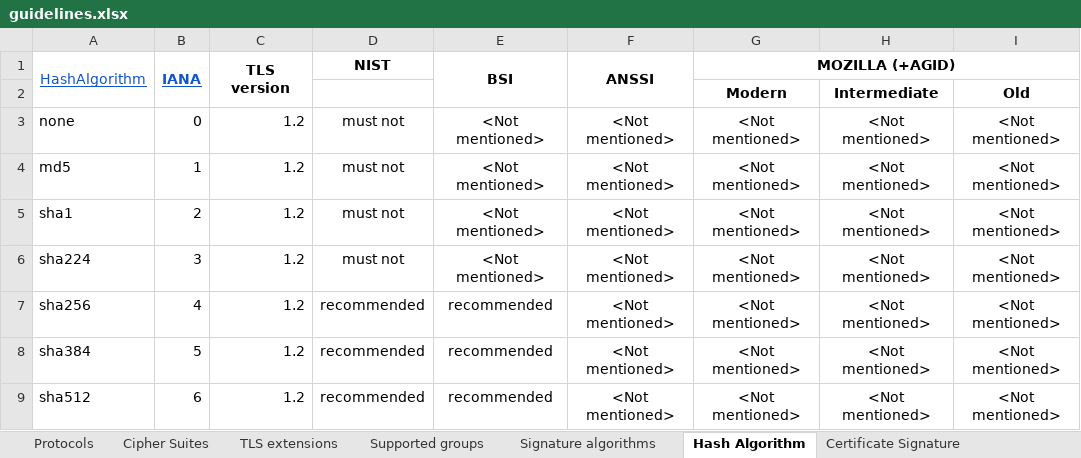
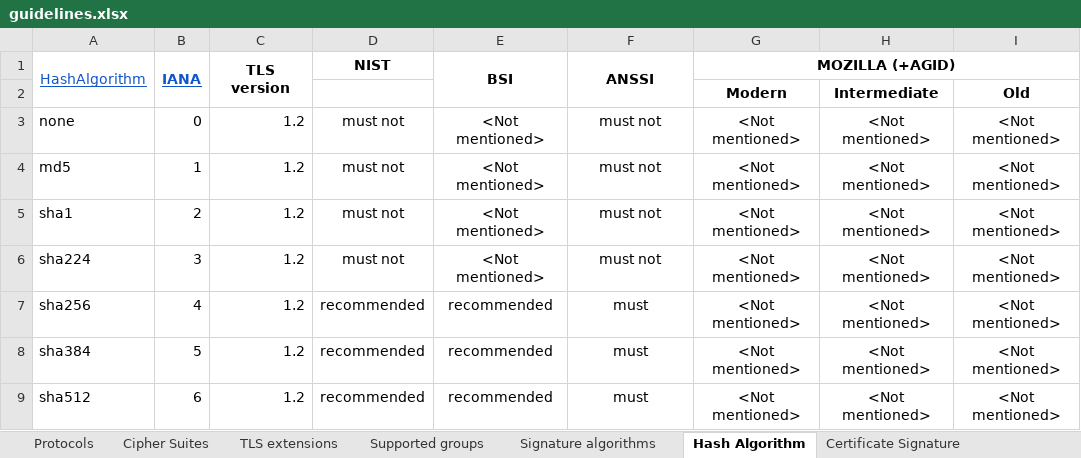
Before and after one commit to stfbk/tlsassistant, an Excel workbook: DatabaseFiller/guidelines.xlsx, sheet Hash Algorithm, drawn as a sheet; values as stored, in another font and other column widths than the file's, no borders; charts and pictures and conditional formats not drawn; the diff names each change by its address in the sheet, - before the commit and + after, or states it on an @@ line.

Commit message:
Added recognition for rsa_pkcs signature algorithms

```diff
--- a/DatabaseFiller/guidelines.xlsx (sheet Hash Algorithm)
+++ b/DatabaseFiller/guidelines.xlsx (sheet Hash Algorithm)
-F3:F6 (ANSSI): <Not mentioned>
+F3:F6 (ANSSI): must not
-F7:F9 (ANSSI): <Not mentioned>
+F7:F9 (ANSSI): must
```
Also changed, not shown: sheet Signature algorithms, 6 other files.
